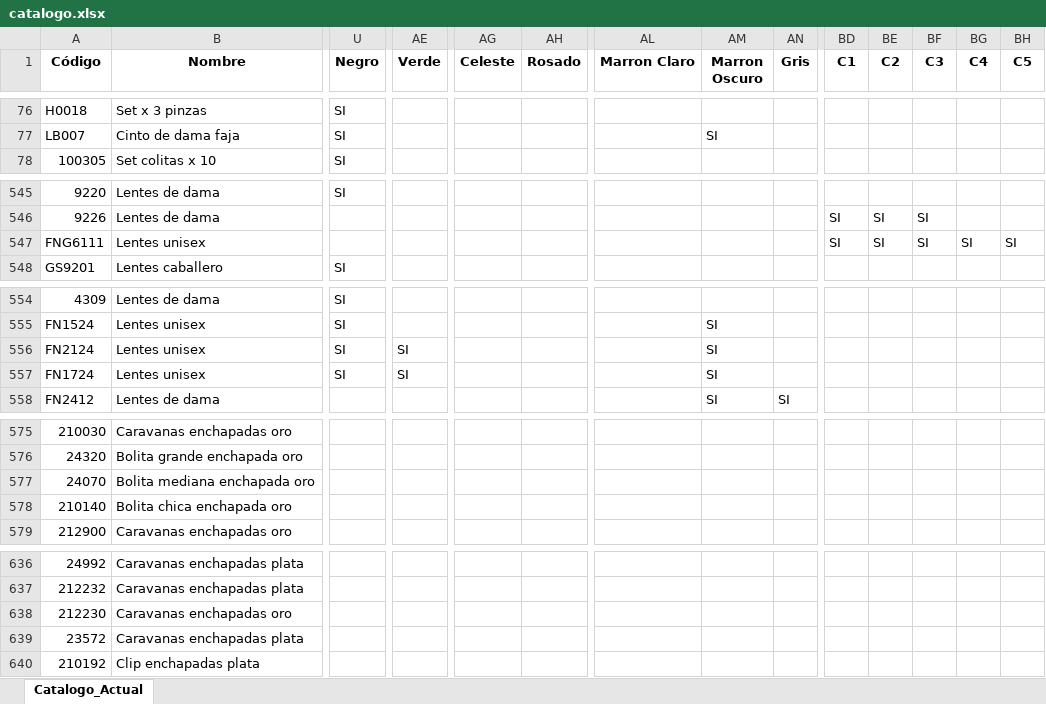
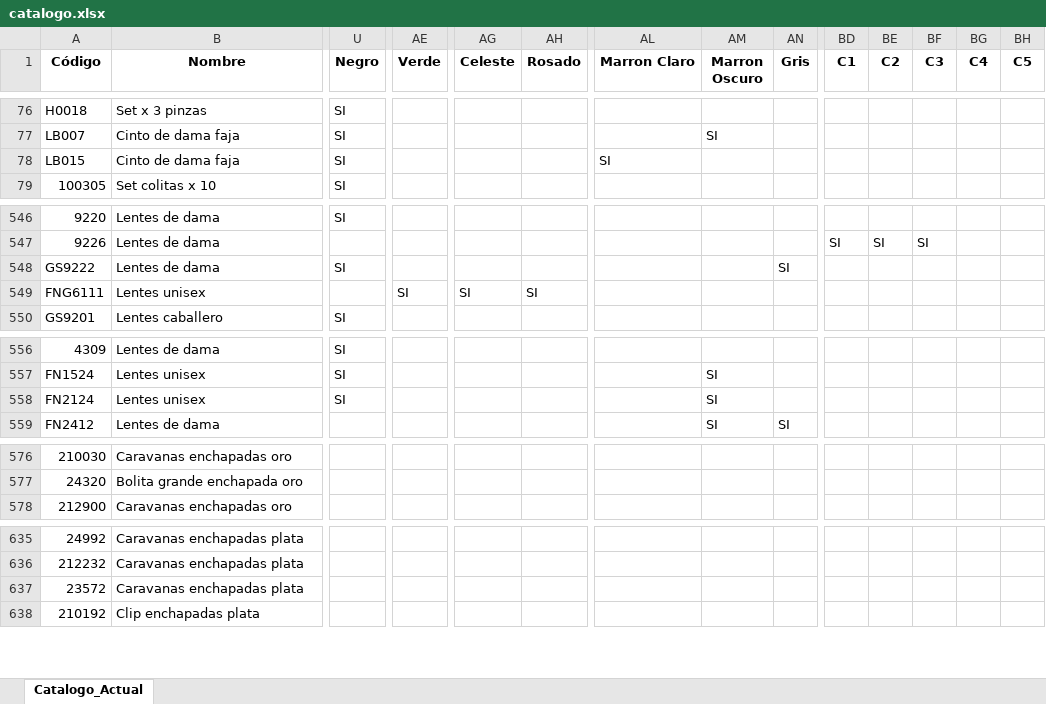
Before and after one commit to Ferabensrl/mare-catalog-v2, an Excel workbook: catalogo.xlsx, sheet Catalogo_Actual, drawn as a sheet; only a part is shown, gaps mark what is left out; values as stored, in another font and other column widths than the file's, no borders; removed rows and columns are numbered as before the commit, all else as after; rows hold the shown columns only; the diff covers the shown part only; the diff names each change by its address in the sheet, - before the commit and + after, or states it on an @@ line.

```diff
--- a/catalogo.xlsx (sheet Catalogo_Actual)
+++ b/catalogo.xlsx (sheet Catalogo_Actual)
+row 78: LB015 | Cinto de dama faja | SI |  |  |  | SI
+row 548: GS9222 | Lentes de dama | SI |  |  |  |  |  | SI
-AE549 (Verde): (empty)
+AE549 (Verde): SI
-AG549 (Celeste): (empty)
+AG549 (Celeste): SI
-AH549 (Rosado): (empty)
+AH549 (Rosado): SI
-BD549 (C1): SI
+BD549 (C1): (empty)
-BE549 (C2): SI
+BE549 (C2): (empty)
-BF549 (C3): SI
+BF549 (C3): (empty)
-BG549 (C4): SI
+BG549 (C4): (empty)
-BH549 (C5): SI
+BH549 (C5): (empty)
-AE558 (Verde): SI
+AE558 (Verde): (empty)
-row 557: FN1724 | Lentes unisex | SI | SI |  |  |  | SI
-row 577: 24070 | Bolita mediana enchapada oro
-row 578: 210140 | Bolita chica enchapada oro
-row 638: 212230 | Caravanas enchapadas oro
```
Also changed, not shown: 10 edited cells elsewhere in this sheet, 11 other files.
